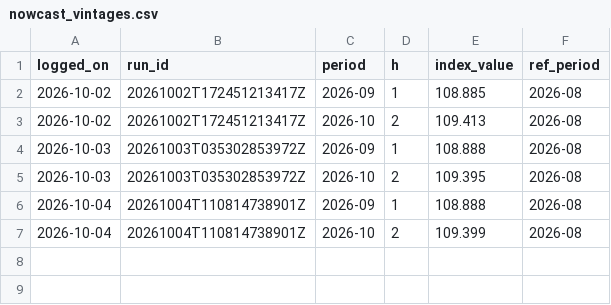
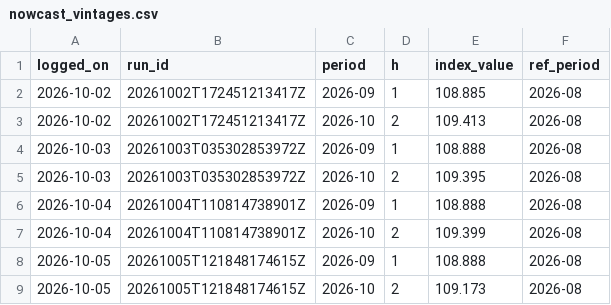
Before and after one commit to Nityahapani/rpi, a CSV file: data/nowcast_vintages.csv, drawn as a sheet.

```diff
--- a/data/nowcast_vintages.csv
+++ b/data/nowcast_vintages.csv
@@ -7 +7,3 @@ logged_on,run_id,period,h,index_value,ref_period
 2026-10-04,20261004T110814738901Z,2026-10,2,109.399,2026-08
+2026-10-05,20261005T121848174615Z,2026-09,1,108.888,2026-08
+2026-10-05,20261005T121848174615Z,2026-10,2,109.173,2026-08
```
Also changed, not shown: data/mrp_diary.csv, data/rent_listings.csv, 11 other files.
